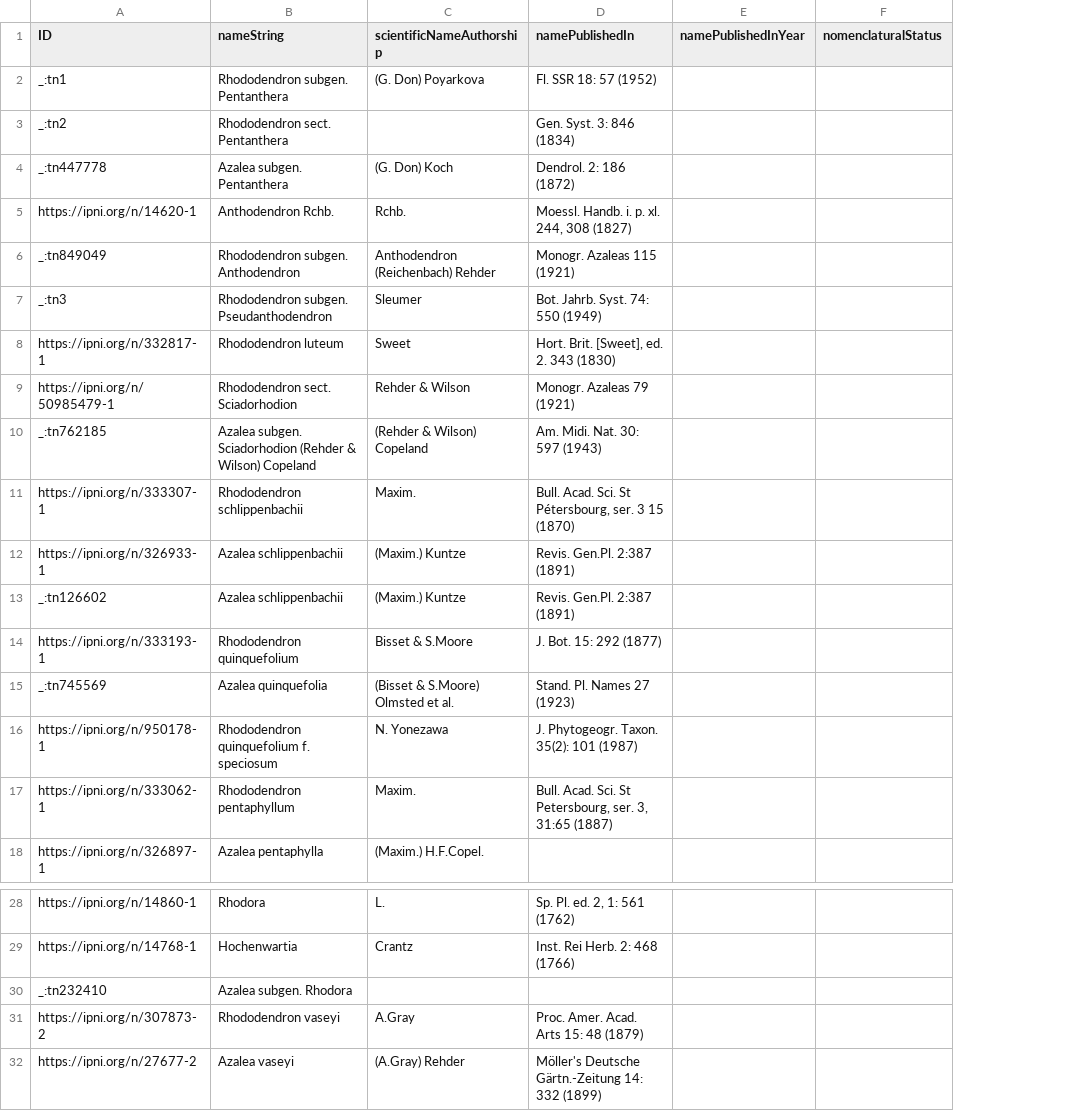
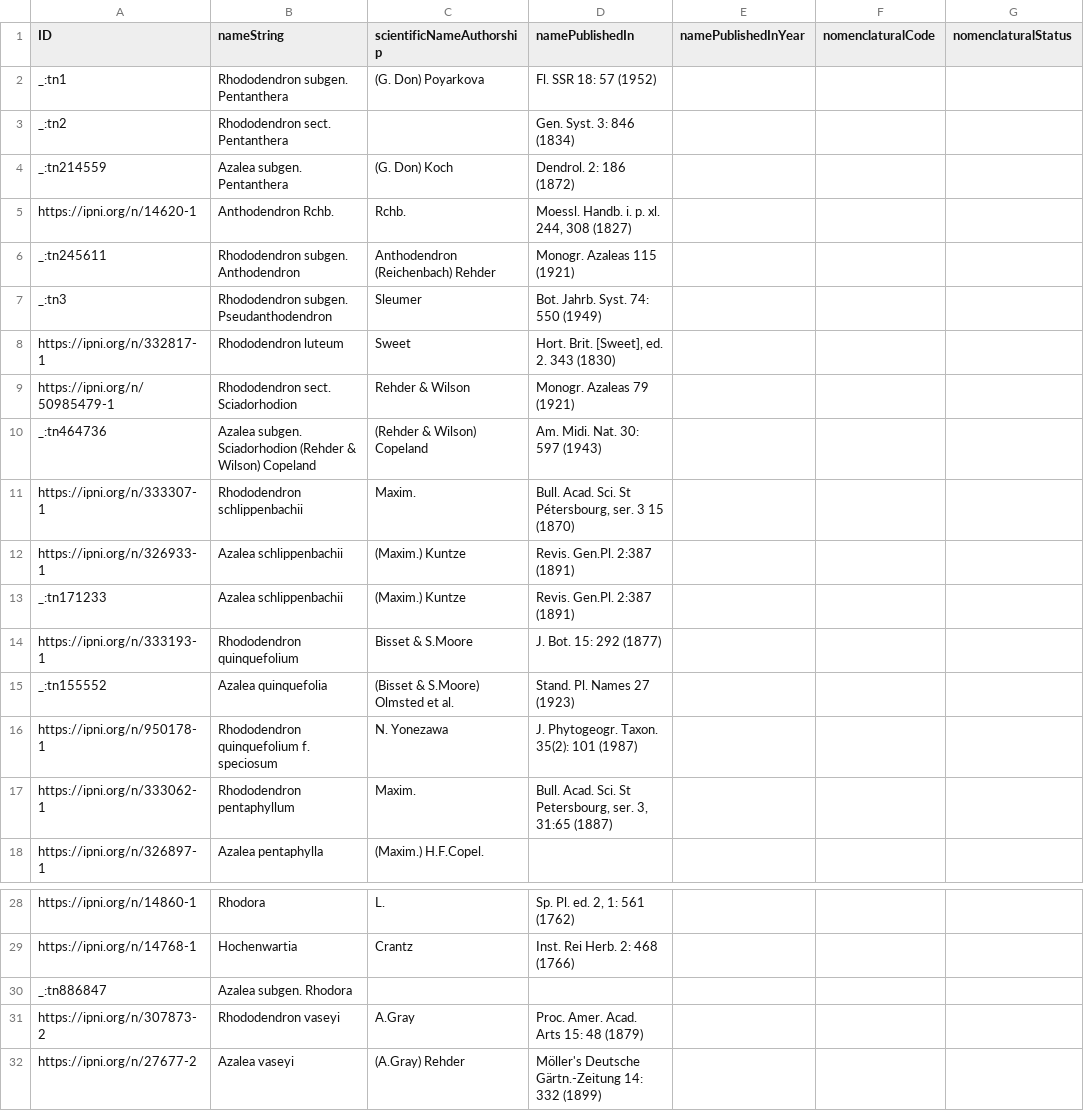
Before and after one commit to tdwg/tcs2, a CSV file: recipes/rhododendron-subg-pentanthera/datapackage/TaxonName.csv, drawn as a sheet; only a part is shown, gaps mark what is left out; the diff names each change by its address in the sheet, - before the commit and + after, or states it on an @@ line.

Commit message:
redo data package for Rhododendron subg. pentanthera recipe

```diff
--- a/recipes/rhododendron-subg-pentanthera/datapackage/TaxonName.csv
+++ b/recipes/rhododendron-subg-pentanthera/datapackage/TaxonName.csv
+column F (nomenclaturalCode), empty
-A4 (ID): _:tn447778
+A4 (ID): _:tn214559
-A6 (ID): _:tn849049
+A6 (ID): _:tn245611
-A10 (ID): _:tn762185
+A10 (ID): _:tn464736
-A13 (ID): _:tn126602
+A13 (ID): _:tn171233
-A15 (ID): _:tn745569
+A15 (ID): _:tn155552
-A30 (ID): _:tn232410
+A30 (ID): _:tn886847
```
Also changed, not shown: recipes/rhododendron-subg-pentanthera/datapackage/Agent.csv, recipes/rhododendron-subg-pentanthera/datapackage/BibliographicResource.csv, 5 other files.
